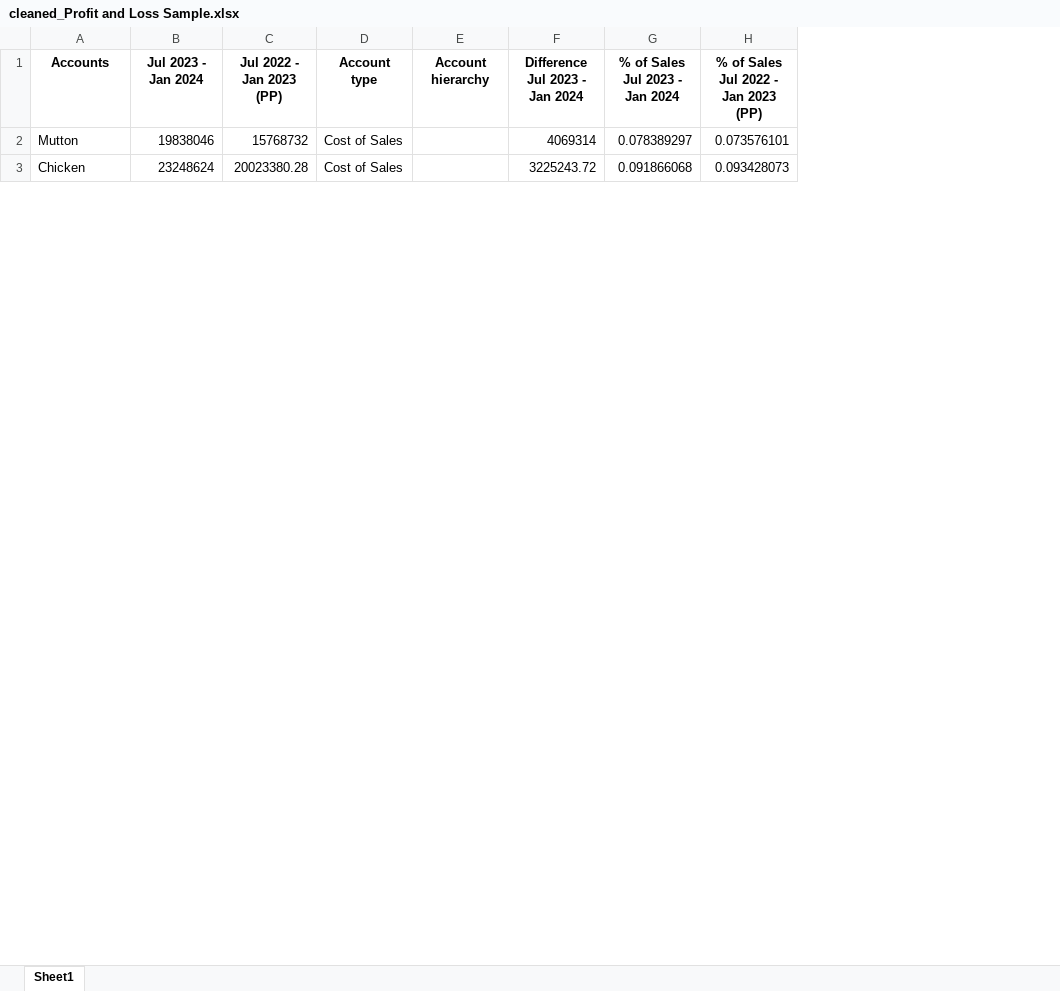
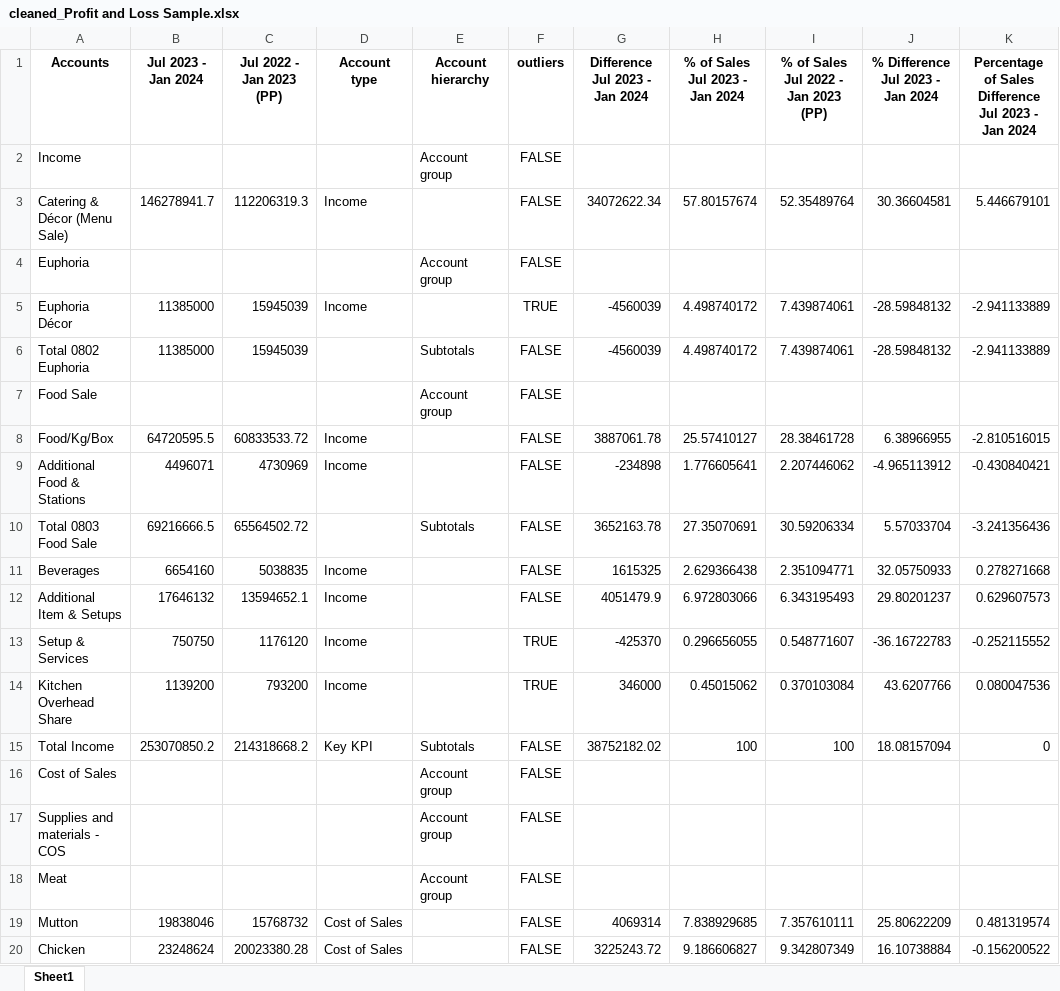
Before and after one commit to adakh3/fin_new, an Excel workbook: uploaded_files/cleaned_Profit and Loss Sample.xlsx, sheet Sheet1, drawn as a sheet; only a part is shown; values as stored, in another font and other column widths than the file's, no borders; addresses are those after the commit; the diff covers the shown part only; the diff names each change by its address in the sheet, - before the commit and + after, or states it on an @@ line.

Commit message:
outliers added

```diff
--- a/uploaded_files/cleaned_Profit and Loss Sample.xlsx (sheet Sheet1)
+++ b/uploaded_files/cleaned_Profit and Loss Sample.xlsx (sheet Sheet1)
+column F (outliers), rows 19-20: FALSE | FALSE
+column J (% Difference Jul 2023 - Jan 2024), rows 19-20: 25.80622209 | 16.10738884
+column K, row 1: Percentage of Sales Difference Jul 2023 - Jan 2024; rows 19-20: 0.481319574 | -0.156200522
+row 2: Income |  |  |  | Account group | FALSE
+row 3: Catering & Décor (Menu Sale) | 146278941.7 | 112206319.3 | Income |  | FALSE | 34072622.34 | 57.80157674 | 52.35489764 | 30.36604581 | 5.446679101
+row 4: Euphoria |  |  |  | Account group | FALSE
+row 5: Euphoria Décor | 11385000 | 15945039 | Income |  | TRUE | -4560039 | 4.498740172 | 7.439874061 | -28.59848132 | -2.941133889
+row 6: Total 0802 Euphoria | 11385000 | 15945039 |  | Subtotals | FALSE | -4560039 | 4.498740172 | 7.439874061 | -28.59848132 | -2.941133889
+row 7: Food Sale |  |  |  | Account group | FALSE
+row 8: Food/Kg/Box | 64720595.5 | 60833533.72 | Income |  | FALSE | 3887061.78 | 25.57410127 | 28.38461728 | 6.38966955 | -2.810516015
+row 9: Additional Food & Stations | 4496071 | 4730969 | Income |  | FALSE | -234898 | 1.776605641 | 2.207446062 | -4.965113912 | -0.430840421
+row 10: Total 0803 Food Sale | 69216666.5 | 65564502.72 |  | Subtotals | FALSE | 3652163.78 | 27.35070691 | 30.59206334 | 5.57033704 | -3.241356436
+row 11: Beverages | 6654160 | 5038835 | Income |  | FALSE | 1615325 | 2.629366438 | 2.351094771 | 32.05750933 | 0.278271668
+row 12: Additional Item & Setups | 17646132 | 13594652.1 | Income |  | FALSE | 4051479.9 | 6.972803066 | 6.343195493 | 29.80201237 | 0.629607573
+row 13: Setup & Services | 750750 | 1176120 | Income |  | TRUE | -425370 | 0.296656055 | 0.548771607 | -36.16722783 | -0.252115552
+row 14: Kitchen Overhead Share | 1139200 | 793200 | Income |  | TRUE | 346000 | 0.45015062 | 0.370103084 | 43.6207766 | 0.080047536
+row 15: Total Income | 253070850.2 | 214318668.2 | Key KPI | Subtotals | FALSE | 38752182.02 | 100 | 100 | 18.08157094 | 0
+row 16: Cost of Sales |  |  |  | Account group | FALSE
+row 17: Supplies and materials - COS |  |  |  | Account group | FALSE
+row 18: Meat |  |  |  | Account group | FALSE
-H19 (% of Sales Jul 2023 - Jan 2024): 0.078389297
+H19 (% of Sales Jul 2023 - Jan 2024): 7.838929685
-I19: 0.073576101
+I19: 7.357610111
-H20 (% of Sales Jul 2023 - Jan 2024): 0.091866068
+H20 (% of Sales Jul 2023 - Jan 2024): 9.186606827
-I20: 0.093428073
+I20: 9.342807349
```
Also changed, not shown: 83 added rows and 47 edited cells elsewhere in this sheet, uploaded_files/cleaned_Rest 8 months.xlsx, 28 other files.
